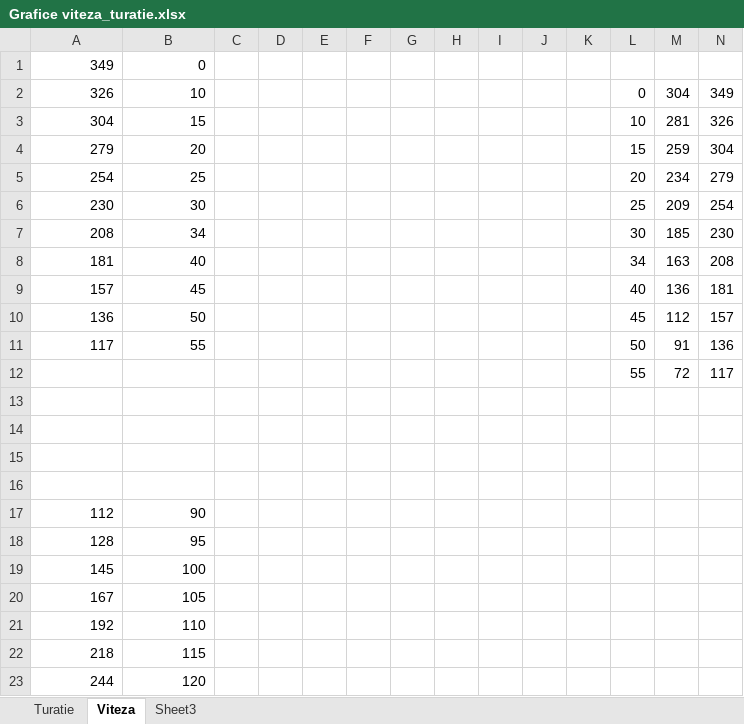
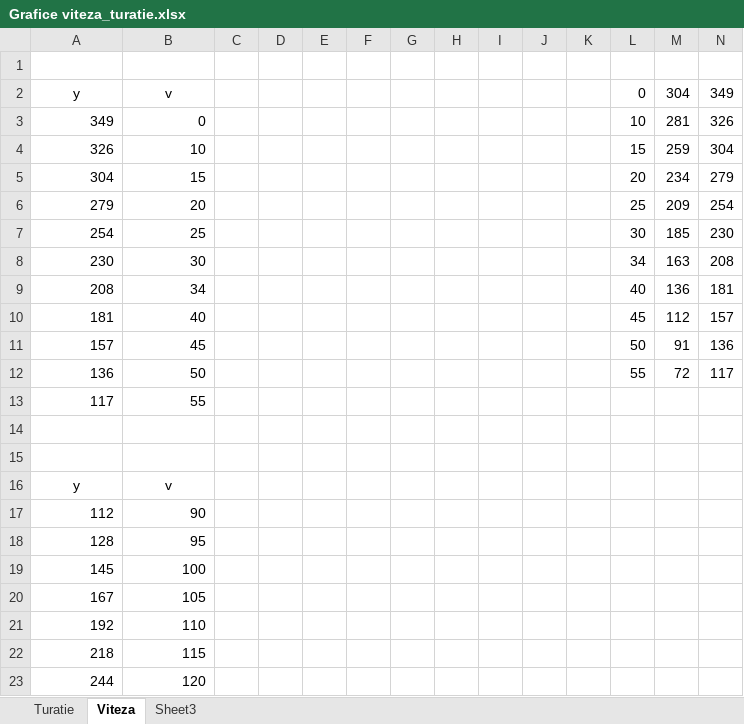
Before and after one commit to A1ex/Speedometer, an Excel workbook: Office documents/Grafice viteza_turatie.xlsx, sheet Viteza, drawn as a sheet; only a part is shown; values as stored, in another font and other column widths than the file's, no borders; charts and pictures not drawn; removed rows and columns are numbered as before the commit, all else as after; the diff covers the shown part only; the diff names each change by its address in the sheet, - before the commit and + after, or states it on an @@ line.

```diff
--- a/Office documents/Grafice viteza_turatie.xlsx (sheet Viteza)
+++ b/Office documents/Grafice viteza_turatie.xlsx (sheet Viteza)
-row 1: 349 | 0
+row 1: (empty)
-A2: 326
+A2: y
-A2:B2 alignment: right
+A2:B2 alignment: center
-B2: 10
+B2: v
-A3: 304
+A3: 349
-B3: 15
+B3: 0
-A4: 279
+A4: 326
-B4: 20
+B4: 10
-A5: 254
+A5: 304
-B5: 25
+B5: 15
-A6: 230
+A6: 279
-B6: 30
+B6: 20
-A7: 208
+A7: 254
-B7: 34
+B7: 25
-A8: 181
+A8: 230
-B8: 40
+B8: 30
-A9: 157
+A9: 208
-B9: 45
+B9: 34
-A10: 136
+A10: 181
-B10: 50
+B10: 40
-A11: 117
+A11: 157
-B11: 55
+B11: 45
-A12: (empty)
+A12: 136
-B12: (empty)
+B12: 50
+row 13: 117 | 55
-row 16: (empty)
+row 16: y | v
-row 16: (empty)
```
Also changed, not shown: 17 added rows elsewhere in this sheet, charts or pictures, 15 other files.
